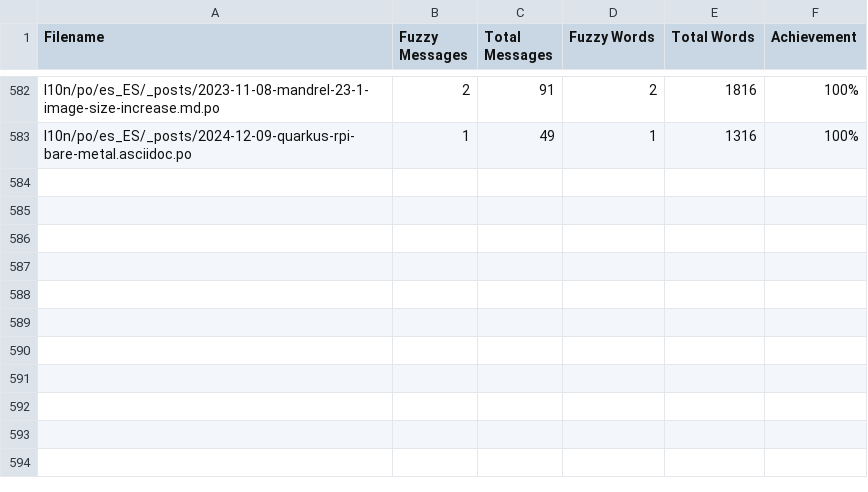
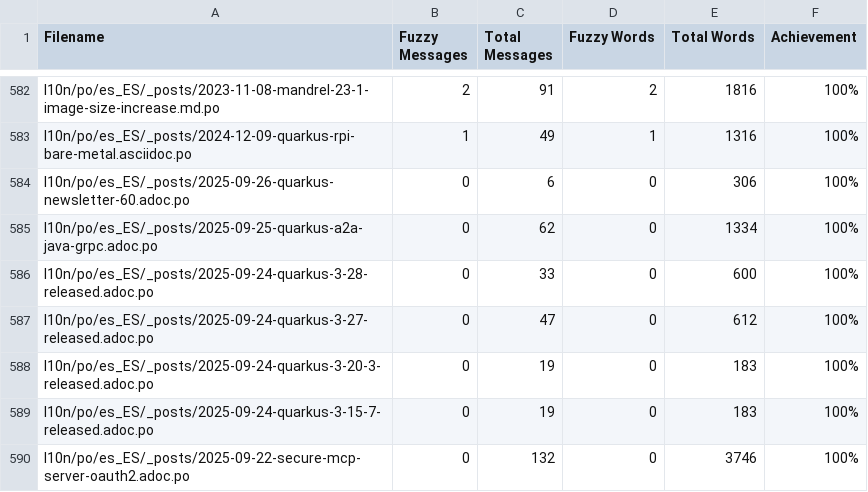
Before and after one commit to quarkusio/es.quarkus.io, a CSV file: l10n/stats/posts-translation.csv, drawn as a sheet; only a part is shown, gaps mark what is left out.

Commit message:
Update translation stats

```diff
--- a/l10n/stats/posts-translation.csv
+++ b/l10n/stats/posts-translation.csv
@@ -583 +583,8 @@ l10n/po/es_ES/_posts/2023-11-08-mandrel-23-1-image-size-increase.md.po, 2, 91, 2
 l10n/po/es_ES/_posts/2024-12-09-quarkus-rpi-bare-metal.asciidoc.po, 1, 49, 1, 1316, 100%
+l10n/po/es_ES/_posts/2025-09-26-quarkus-newsletter-60.adoc.po, 0, 6, 0, 306, 100%
+l10n/po/es_ES/_posts/2025-09-25-quarkus-a2a-java-grpc.adoc.po, 0, 62, 0, 1334, 100%
+l10n/po/es_ES/_posts/2025-09-24-quarkus-3-28-released.adoc.po, 0, 33, 0, 600, 100%
+l10n/po/es_ES/_posts/2025-09-24-quarkus-3-27-released.adoc.po, 0, 47, 0, 612, 100%
+l10n/po/es_ES/_posts/2025-09-24-quarkus-3-20-3-released.adoc.po, 0, 19, 0, 183, 100%
+l10n/po/es_ES/_posts/2025-09-24-quarkus-3-15-7-released.adoc.po, 0, 19, 0, 183, 100%
+l10n/po/es_ES/_posts/2025-09-22-secure-mcp-server-oauth2.adoc.po, 0, 132, 0, 3746, 100%
```
Also changed, not shown: l10n/stats/latest-guides-translation.csv, l10n/stats/main-guides-translation.csv, 1 other file.
